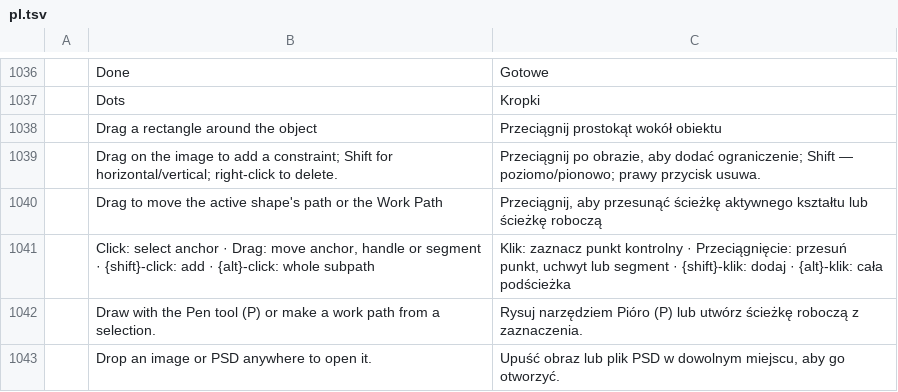
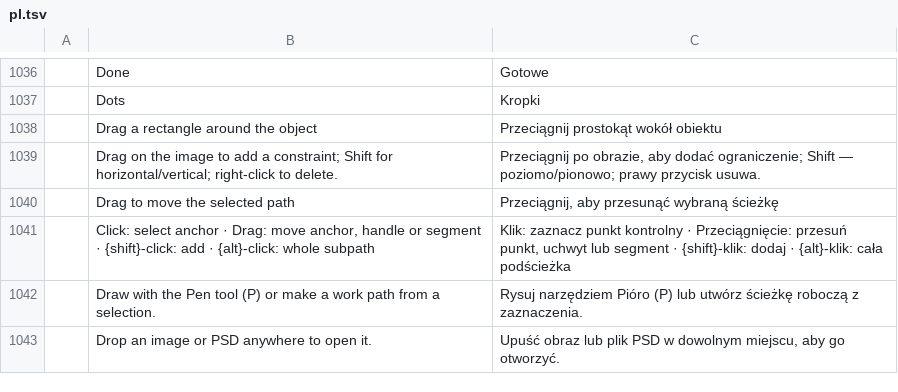
Before and after one commit to Seis05640/Photoshop, a TSV file: crates/ui-egui/src/i18n/pl.tsv, drawn as a sheet; only a part is shown, gaps mark what is left out; removed rows and columns are numbered as before the commit, all else as after; the diff names each change by its address in the sheet, - before the commit and + after, or states it on an @@ line.

```diff
--- a/crates/ui-egui/src/i18n/pl.tsv
+++ b/crates/ui-egui/src/i18n/pl.tsv
-row 1040:  | Drag to move the active shape's path or the Work Path | Przeciągnij, aby przesunąć ścieżkę aktywnego kształtu lub ścieżkę roboczą
+row 1040:  | Drag to move the selected path | Przeciągnij, aby przesunąć wybraną ścieżkę
```
Also changed, not shown: crates/ui-egui/src/i18n/el.tsv, crates/ui-egui/src/i18n/ja.tsv, 14 other files.
